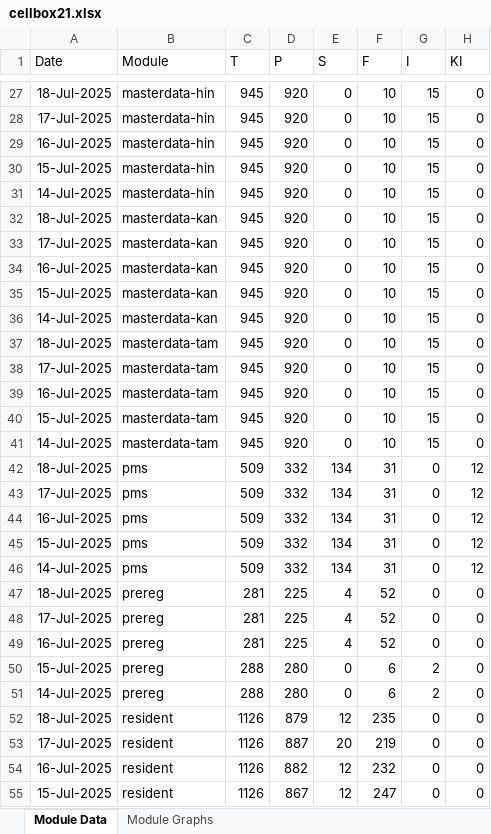
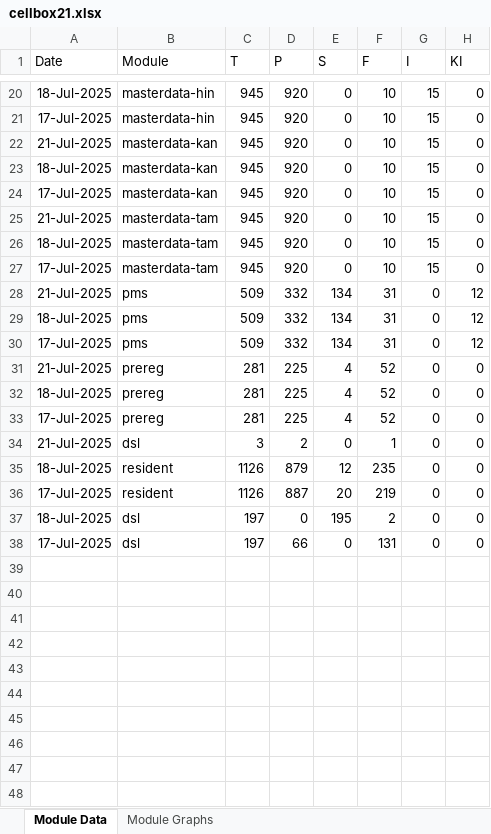
Before and after one commit to shubham17998/minio-report-tracker, an Excel workbook: minio-report-tracker/xlxs/cellbox21.xlsx, sheet Module Data, drawn as a sheet; only a part is shown, gaps mark what is left out; the shorter side is filled out with more unchanged rows; values as stored, in another font and other column widths than the file's, no borders; removed rows and columns are numbered as before the commit, all else as after; the diff covers the shown part only; the diff names each change by its address in the sheet, - before the commit and + after, or states it on an @@ line.

```diff
--- a/minio-report-tracker/xlxs/cellbox21.xlsx (sheet Module Data)
+++ b/minio-report-tracker/xlxs/cellbox21.xlsx (sheet Module Data)
-A22 (Date): 16-Jul-2025
+A22 (Date): 21-Jul-2025
-B22 (Module): masterdata-hin
+B22 (Module): masterdata-kan
-row 30: 15-Jul-2025 | masterdata-hin | 945 | 920 | 0 | 10 | 15 | 0
-row 31: 14-Jul-2025 | masterdata-hin | 945 | 920 | 0 | 10 | 15 | 0
-A25 (Date): 16-Jul-2025
+A25 (Date): 21-Jul-2025
-B25 (Module): masterdata-kan
+B25 (Module): masterdata-tam
-row 35: 15-Jul-2025 | masterdata-kan | 945 | 920 | 0 | 10 | 15 | 0
-row 36: 14-Jul-2025 | masterdata-kan | 945 | 920 | 0 | 10 | 15 | 0
-row 39: 16-Jul-2025 | masterdata-tam | 945 | 920 | 0 | 10 | 15 | 0
-row 40: 15-Jul-2025 | masterdata-tam | 945 | 920 | 0 | 10 | 15 | 0
-row 41: 14-Jul-2025 | masterdata-tam | 945 | 920 | 0 | 10 | 15 | 0
+row 28: 21-Jul-2025 | pms | 509 | 332 | 134 | 31 | 0 | 12
-row 44: 16-Jul-2025 | pms | 509 | 332 | 134 | 31 | 0 | 12
-row 45: 15-Jul-2025 | pms | 509 | 332 | 134 | 31 | 0 | 12
-row 46: 14-Jul-2025 | pms | 509 | 332 | 134 | 31 | 0 | 12
+row 31: 21-Jul-2025 | prereg | 281 | 225 | 4 | 52 | 0 | 0
-row 49: 16-Jul-2025 | prereg | 281 | 225 | 4 | 52 | 0 | 0
-row 50: 15-Jul-2025 | prereg | 288 | 280 | 0 | 6 | 2 | 0
-row 51: 14-Jul-2025 | prereg | 288 | 280 | 0 | 6 | 2 | 0
+row 34: 21-Jul-2025 | dsl | 3 | 2 | 0 | 1 | 0 | 0
-row 54: 16-Jul-2025 | resident | 1126 | 882 | 12 | 232 | 0 | 0
-row 55: 15-Jul-2025 | resident | 1126 | 867 | 12 | 247 | 0 | 0
```
Also changed, not shown: 5 added rows, 16 removed rows and 10 edited cells elsewhere in this sheet, charts or pictures, 1 other file.
